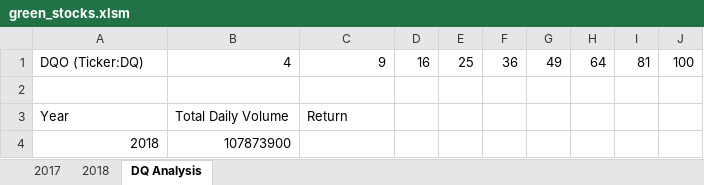
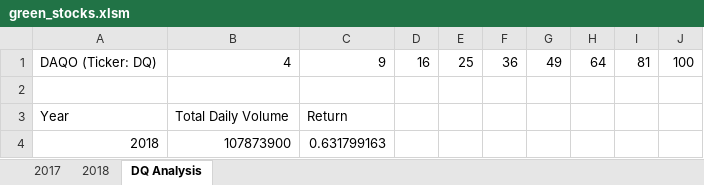
Before and after one commit to Khagenk/Stock-analysis, an Excel workbook: green_stocks.xlsm, sheet DQ Analysis, drawn as a sheet; values as stored, in another font and other column widths than the file's, no borders; the diff names each change by its address in the sheet, - before the commit and + after, or states it on an @@ line.

Commit message:
Add files via upload
Analyzed the stock "DQ" for the year 2018 using VBA. The stock return was -63% YoY. According to the data, not a great investment.

```diff
--- a/green_stocks.xlsm (sheet DQ Analysis)
+++ b/green_stocks.xlsm (sheet DQ Analysis)
-A1: DQO (Ticker:DQ)
+A1: DAQO (Ticker: DQ)
-C4: (empty)
+C4: 0.631799163
```
